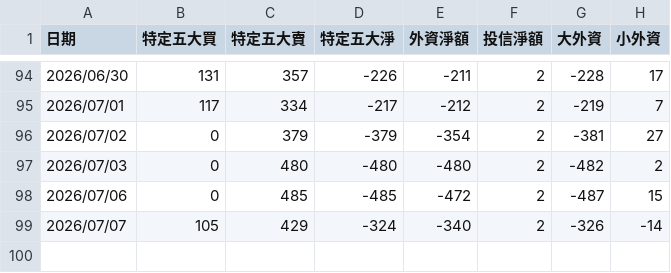
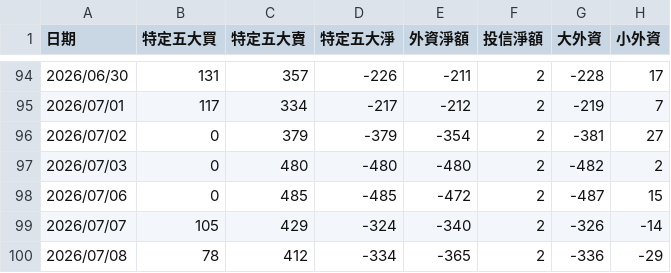
Before and after one commit to samchang-1220/taifex-capital-tracker, a CSV file: history_data_unf.csv, drawn as a sheet; only a part is shown, gaps mark what is left out.

```diff
--- a/history_data_unf.csv
+++ b/history_data_unf.csv
@@ -99 +99,2 @@
 2026/07/07,105,429,-324,-340,2,-326,-14
+2026/07/08,78,412,-334,-365,2,-336,-29
```
Also changed, not shown: history_data_txf.csv.
